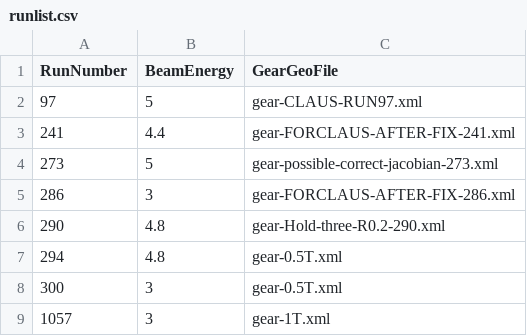
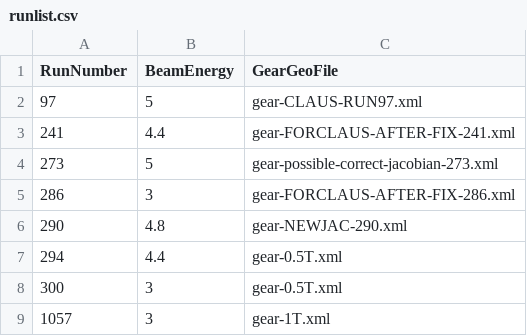
Before and after one commit to eutelescope/eutelescope, a CSV file: jobsub/examples/GBL/noDUTExample/runlist/runlist.csv, drawn as a sheet.

```diff
--- a/jobsub/examples/GBL/noDUTExample/runlist/runlist.csv
+++ b/jobsub/examples/GBL/noDUTExample/runlist/runlist.csv
@@ -5,4 +5,4 @@ RunNumber,BeamEnergy,GearGeoFile
 286,3,gear-FORCLAUS-AFTER-FIX-286.xml
-290,4.8,gear-Hold-three-R0.2-290.xml
-294,4.8,gear-0.5T.xml
+290,4.8,gear-NEWJAC-290.xml
+294,4.4,gear-0.5T.xml
 300,3,gear-0.5T.xml
```
Also changed, not shown: 4 other files.
